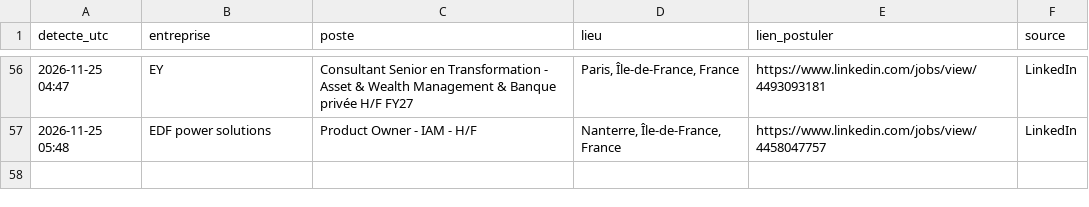
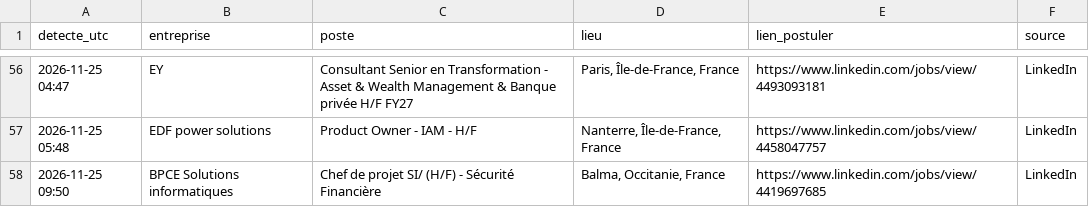
Before and after one commit to Ubaysd/job-watcher, a CSV file: offres.csv, drawn as a sheet; only a part is shown, gaps mark what is left out.

```diff
--- a/offres.csv
+++ b/offres.csv
@@ -57 +57,2 @@ detecte_utc,entreprise,poste,lieu,lien_postuler,source
 2026-11-25 05:48,EDF power solutions,Product Owner - IAM - H/F,"Nanterre, Île-de-France, France",https://www.linkedin.com/jobs/view/4458047757,LinkedIn
+2026-11-25 09:50,BPCE Solutions informatiques,Chef de projet SI/ (H/F) - Sécurité Financière,"Balma, Occitanie, France",https://www.linkedin.com/jobs/view/4419697685,LinkedIn
```
Also changed, not shown: 1 other file.
